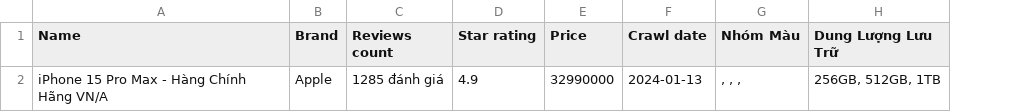
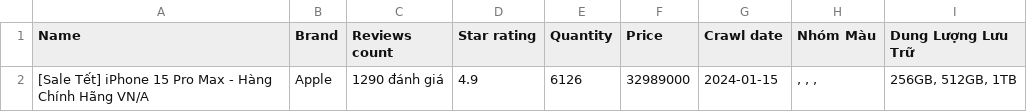
Before and after one commit to NQT1711/KhoaLuanGr3-Code, a CSV file: Data/Lazada/iphone_15_pro_max_info.csv, drawn as a sheet; only a part is shown; addresses are those after the commit; the diff names each change by its address in the sheet, - before the commit and + after, or states it on an @@ line.

```diff
--- a/Data/Lazada/iphone_15_pro_max_info.csv
+++ b/Data/Lazada/iphone_15_pro_max_info.csv
+column E (Quantity), row 2: 6126
-A2 (Name): iPhone 15…
+A2 (Name): [Sale Tết] iPhone 15…
-C2 (Reviews count): 1285 đánh giá
+C2 (Reviews count): 1290 đánh giá
-F2 (Price): 32990000
+F2 (Price): 32989000
-G2 (Crawl date): 2024-01-13
+G2 (Crawl date): 2024-01-15
```
Also changed, not shown: Data/Lazada/galaxy_s23_ultra_info.csv, Data/Lazada/galaxy_s23_ultra_reviews.csv, 4 other files.
